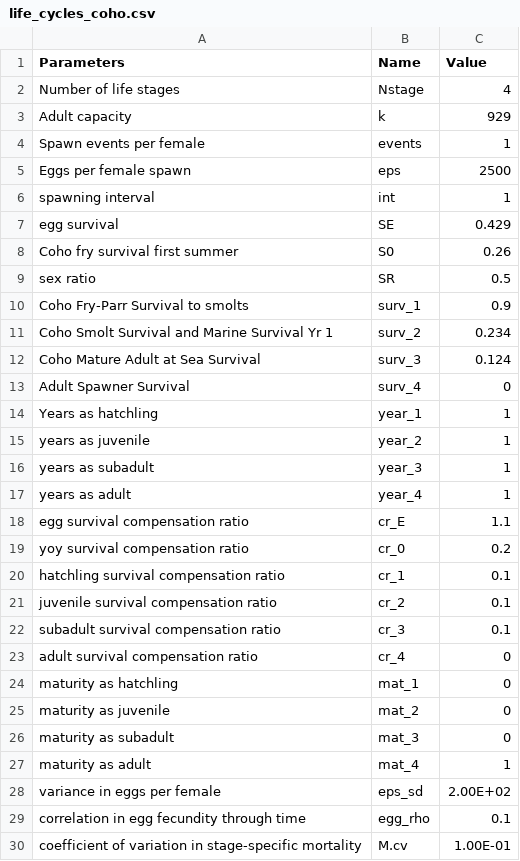
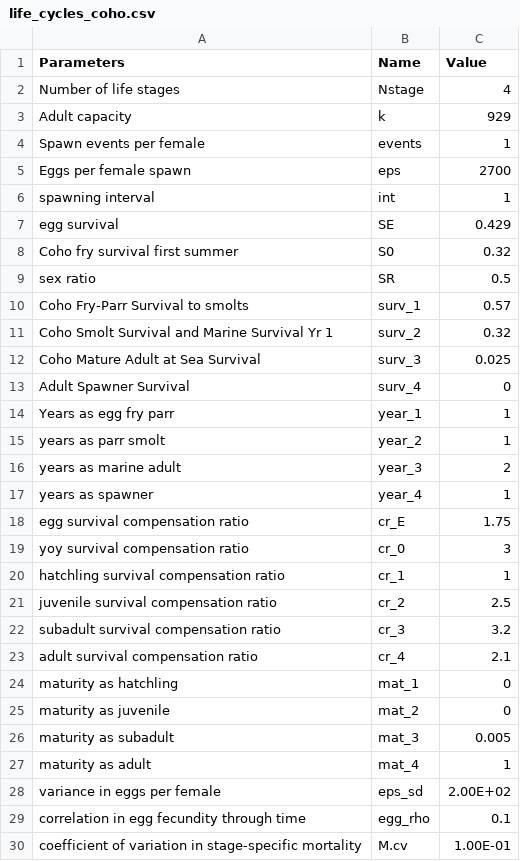
Before and after one commit to essatech/JoeModelCE, a CSV file: inst/extdata/life_cycles_coho.csv, drawn as a sheet; only a part is shown.

```diff
--- a/inst/extdata/life_cycles_coho.csv
+++ b/inst/extdata/life_cycles_coho.csv
@@ -4,24 +4,24 @@ Adult capacity,k,929
 Spawn events per female,events,1
-Eggs per female spawn,eps,2500
+Eggs per female spawn,eps,2700
 spawning interval,int,1
 egg survival,SE,0.429
-Coho fry survival first summer,S0,0.26
+Coho fry survival first summer,S0,0.32
 sex ratio,SR,0.5
-Coho Fry-Parr Survival to smolts,surv_1,0.9
-Coho Smolt Survival and Marine Survival Yr 1,surv_2,0.234
-Coho Mature Adult at Sea Survival,surv_3,0.124
+Coho Fry-Parr Survival to smolts,surv_1,0.57
+Coho Smolt Survival and Marine Survival Yr 1,surv_2,0.32
+Coho Mature Adult at Sea Survival,surv_3,0.025
 Adult Spawner Survival,surv_4,0
-Years as hatchling,year_1,1
-years as juvenile,year_2,1
-years as subadult,year_3,1
-years as adult,year_4,1
-egg survival compensation ratio,cr_E,1.1
-yoy survival compensation ratio,cr_0,0.2
-hatchling survival compensation ratio,cr_1,0.1
-juvenile survival compensation ratio,cr_2,0.1
-subadult survival compensation ratio,cr_3,0.1
-adult survival compensation ratio,cr_4,0
+Years as egg fry parr,year_1,1
+years as parr smolt,year_2,1
+years as marine adult,year_3,2
+years as spawner,year_4,1
+egg survival compensation ratio,cr_E,1.75
+yoy survival compensation ratio,cr_0,3
+hatchling survival compensation ratio,cr_1,1
+juvenile survival compensation ratio,cr_2,2.5
+subadult survival compensation ratio,cr_3,3.2
+adult survival compensation ratio,cr_4,2.1
 maturity as hatchling,mat_1,0
 maturity as juvenile,mat_2,0
-maturity as subadult,mat_3,0
+maturity as subadult,mat_3,0.005
 maturity as adult,mat_4,1
```
Also changed, not shown: 11 other files.
